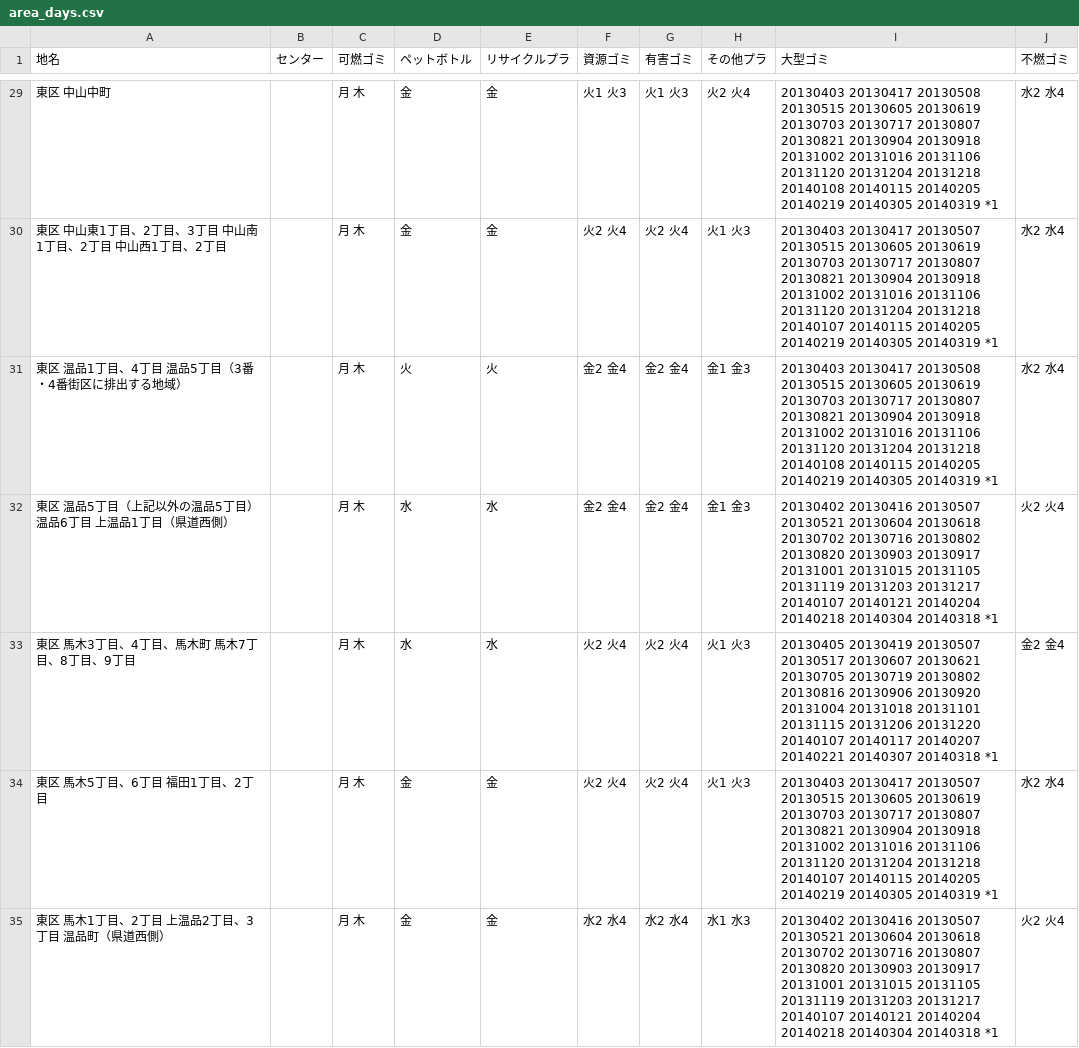
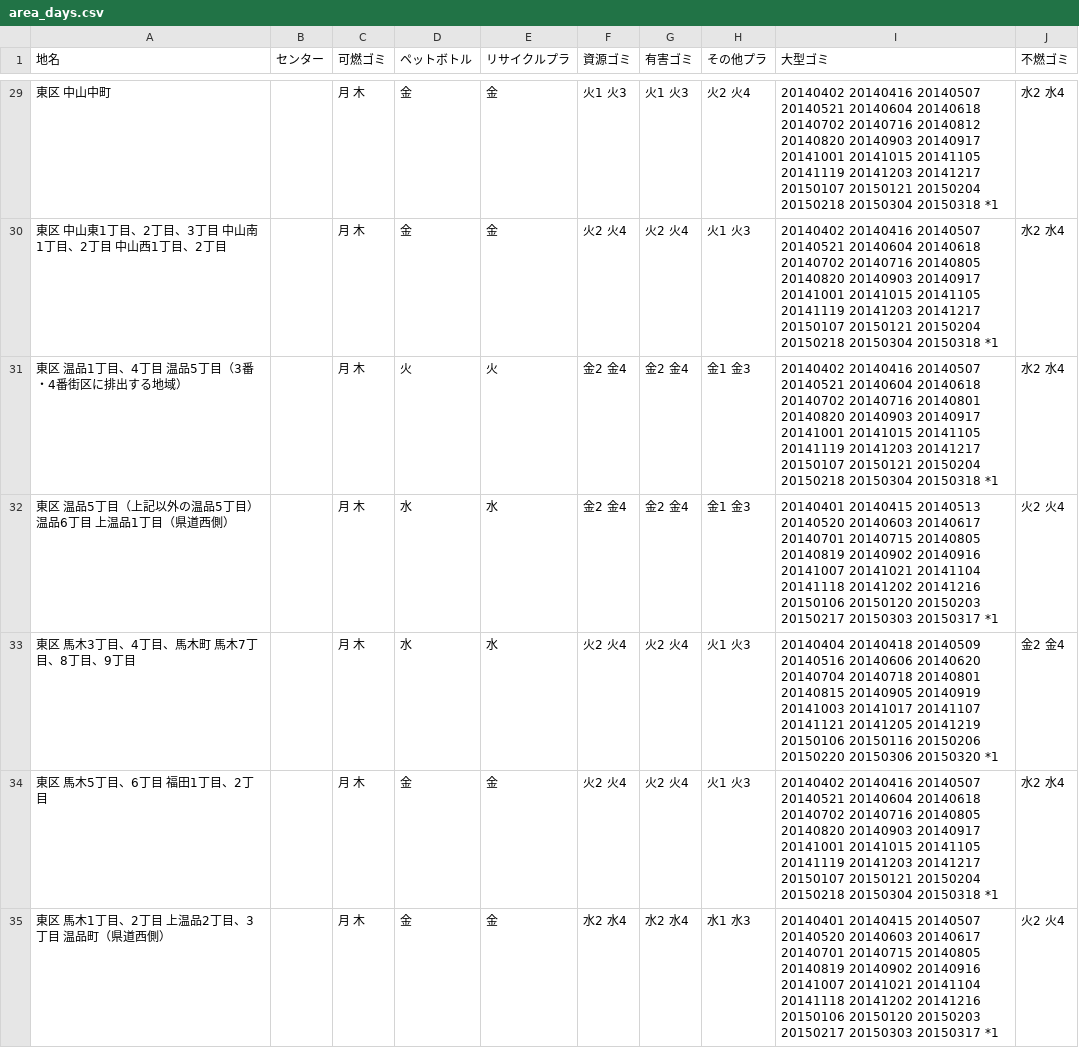
Before and after one commit to great-h/5374, a CSV file: data/area_days.csv, drawn as a sheet; only a part is shown, gaps mark what is left out; the diff covers the shown part only.

```diff
--- a/data/area_days.csv
+++ b/data/area_days.csv
@@ -29,7 +29,7 @@
-東区 中山中町,,月 木,金,金,火1 火3,火1 火3,火2 火4,20130403 20130417 20130508 20130515 20130605 20130619 20130703 20130717 20130807 20130821 20130904 20130918 20131002 20131016 20131106 20131120 20131204 20131218 20140108 20140115 20140205 20140219 20140305 20140319 *1,水2 水4
-東区 中山東1丁目、2丁目、3丁目 中山南1丁目、2丁目 中山西1丁目、2丁目,,月 木,金,金,火2 火4,火2 火4,火1 火3,20130403 20130417 20130507 20130515 20130605 20130619 20130703 20130717 20130807 20130821 20130904 20130918 20131002 20131016 20131106 20131120 20131204 20131218 20140107 20140115 20140205 20140219 20140305 20140319 *1,水2 水4
-東区 温品1丁目、4丁目 温品5丁目（3番・4番街区に排出する地域）,,月 木,火,火,金2 金4,金2 金4,金1 金3,20130403 20130417 20130508 20130515 20130605 20130619 20130703 20130717 20130807 20130821 20130904 20130918 20131002 20131016 20131106 20131120 20131204 20131218 20140108 20140115 20140205 20140219 20140305 20140319 *1,水2 水4
-東区 温品5丁目（上記以外の温品5丁目） 温品6丁目 上温品1丁目（県道西側）,,月 木,水,水,金2 金4,金2 金4,金1 金3,20130402 20130416 20130507 20130521 20130604 20130618 20130702 20130716 20130802 20130820 20130903 20130917 20131001 20131015 20131105 20131119 20131203 20131217 20140107 20140121 20140204 20140218 20140304 20140318 *1,火2 火4
-東区 馬木3丁目、4丁目、馬木町 馬木7丁目、8丁目、9丁目,,月 木,水,水,火2 火4,火2 火4,火1 火3,20130405 20130419 20130507 20130517 20130607 20130621 20130705 20130719 20130802 20130816 20130906 20130920 20131004 20131018 20131101 20131115 20131206 20131220 20140107 20140117 20140207 20140221 20140307 20140318 *1,金2 金4
-東区 馬木5丁目、6丁目 福田1丁目、2丁目,,月 木,金,金,火2 火4,火2 火4,火1 火3,20130403 20130417 20130507 20130515 20130605 20130619 20130703 20130717 20130807 20130821 20130904 20130918 20131002 20131016 20131106 20131120 20131204 20131218 20140107 20140115 20140205 20140219 20140305 20140319 *1,水2 水4
-東区 馬木1丁目、2丁目 上温品2丁目、3丁目 温品町（県道西側）,,月 木,金,金,水2 水4,水2 水4,水1 水3,20130402 20130416 20130507 20130521 20130604 20130618 20130702 20130716 20130807 20130820 20130903 20130917 20131001 20131015 20131105 20131119 20131203 20131217 20140107 20140121 20140204 20140218 20140304 20140318 *1,火2 火4
+東区 中山中町,,月 木,金,金,火1 火3,火1 火3,火2 火4,20140402 20140416 20140507 20140521 20140604 20140618 20140702 20140716 20140812 20140820 20140903 20140917 20141001 20141015 20141105 20141119 20141203 20141217 20150107 20150121 20150204 20150218 20150304 20150318 *1,水2 水4
+東区 中山東1丁目、2丁目、3丁目 中山南1丁目、2丁目 中山西1丁目、2丁目,,月 木,金,金,火2 火4,火2 火4,火1 火3,20140402 20140416 20140507 20140521 20140604 20140618 20140702 20140716 20140805 20140820 20140903 20140917 20141001 20141015 20141105 20141119 20141203 20141217 20150107 20150121 20150204 20150218 20150304 20150318 *1,水2 水4
+東区 温品1丁目、4丁目 温品5丁目（3番・4番街区に排出する地域）,,月 木,火,火,金2 金4,金2 金4,金1 金3,20140402 20140416 20140507 20140521 20140604 20140618 20140702 20140716 20140801 20140820 20140903 20140917 20141001 20141015 20141105 20141119 20141203 20141217 20150107 20150121 20150204 20150218 20150304 20150318 *1,水2 水4
+東区 温品5丁目（上記以外の温品5丁目） 温品6丁目 上温品1丁目（県道西側）,,月 木,水,水,金2 金4,金2 金4,金1 金3,20140401 20140415 20140513 20140520 20140603 20140617 20140701 20140715 20140805 20140819 20140902 20140916 20141007 20141021 20141104 20141118 20141202 20141216 20150106 20150120 20150203 20150217 20150303 20150317 *1,火2 火4
+東区 馬木3丁目、4丁目、馬木町 馬木7丁目、8丁目、9丁目,,月 木,水,水,火2 火4,火2 火4,火1 火3,20140404 20140418 20140509 20140516 20140606 20140620 20140704 20140718 20140801 20140815 20140905 20140919 20141003 20141017 20141107 20141121 20141205 20141219 20150106 20150116 20150206 20150220 20150306 20150320 *1,金2 金4
+東区 馬木5丁目、6丁目 福田1丁目、2丁目,,月 木,金,金,火2 火4,火2 火4,火1 火3,20140402 20140416 20140507 20140521 20140604 20140618 20140702 20140716 20140805 20140820 20140903 20140917 20141001 20141015 20141105 20141119 20141203 20141217 20150107 20150121 20150204 20150218 20150304 20150318 *1,水2 水4
+東区 馬木1丁目、2丁目 上温品2丁目、3丁目 温品町（県道西側）,,月 木,金,金,水2 水4,水2 水4,水1 水3,20140401 20140415 20140507 20140520 20140603 20140617 20140701 20140715 20140805 20140819 20140902 20140916 20141007 20141021 20141104 20141118 20141202 20141216 20150106 20150120 20150203 20150217 20150303 20150317 *1,火2 火4
```
Also changed, not shown: 134 edited cells elsewhere in this file.
